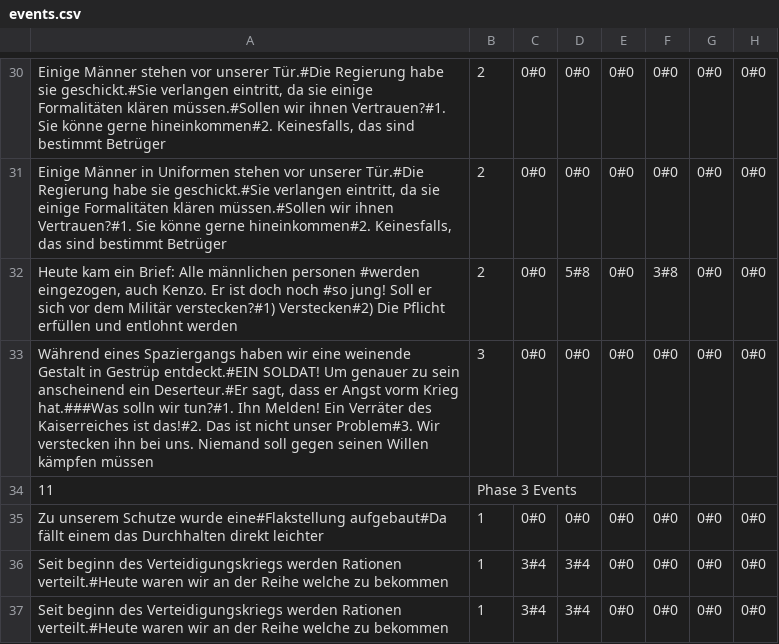
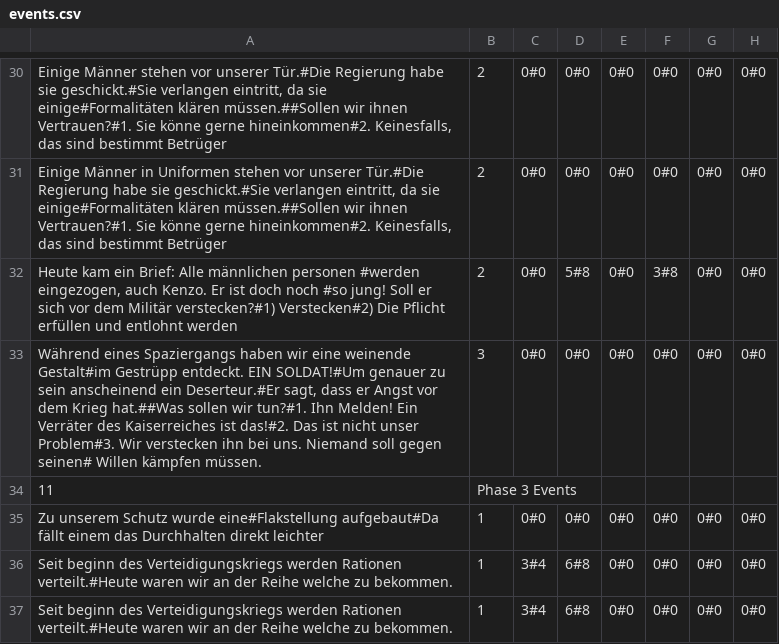
Before and after one commit to ABI-2024/Scrum-Team-8-SFML-Game, a CSV file: 01. Eingerichtet/ressources/events.csv, drawn as a sheet; only a part is shown, gaps mark what is left out; the diff covers the shown part only; the diff names each change by its address in the sheet, - before the commit and + after, or states it on an @@ line.

```diff
--- a/01. Eingerichtet/ressources/events.csv
+++ b/01. Eingerichtet/ressources/events.csv
-A30: …da sie einige Formalitäten klären müssen.#Sollen wir ihnen…
+A30: …da sie einige#Formalitäten klären müssen.##Sollen wir ihnen…
-A31: …da sie einige Formalitäten klären müssen.#Sollen wir ihnen…
+A31: …da sie einige#Formalitäten klären müssen.##Sollen wir ihnen…
-A33: …eine weinende Gestalt in Gestrüp entdeckt.#EIN SOLDAT! Um genauer zu sein anscheinend ein Deserteur.#Er sagt, dass er Angst vorm Krieg hat.###Was solln wir tun?#1. Ihn Melden! Ein Verräter des Kaiserreiches ist das!#2. Das ist nicht unser Problem#3. Wir verstecken ihn bei uns. Niemand soll gegen seinen Willen kämpfen müssen
+A33: …eine weinende Gestalt#im Gestrüpp entdeckt. EIN SOLDAT!#Um genauer zu sein anscheinend ein Deserteur.#Er sagt, dass er Angst vor dem Krieg hat.##Was sollen wir tun?#1. Ihn Melden! Ein Verräter des Kaiserreiches ist das!#2. Das ist nicht unser Problem#3. Wir verstecken ihn bei uns. Niemand soll gegen seinen# Willen kämpfen müssen.
-A35: Zu unserem Schutze wurde eine#Flakstellung…
+A35: Zu unserem Schutz wurde eine#Flakstellung…
-A36:A37: …welche zu bekommen
+A36:A37: …welche zu bekommen.
-D36:D37: 3#4
+D36:D37: 6#8
```
Also changed, not shown: 47 edited cells elsewhere in this file, 7 other files.
